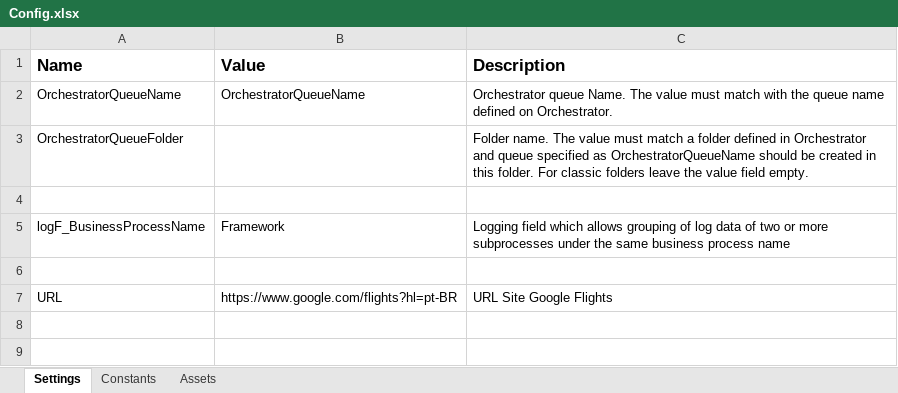
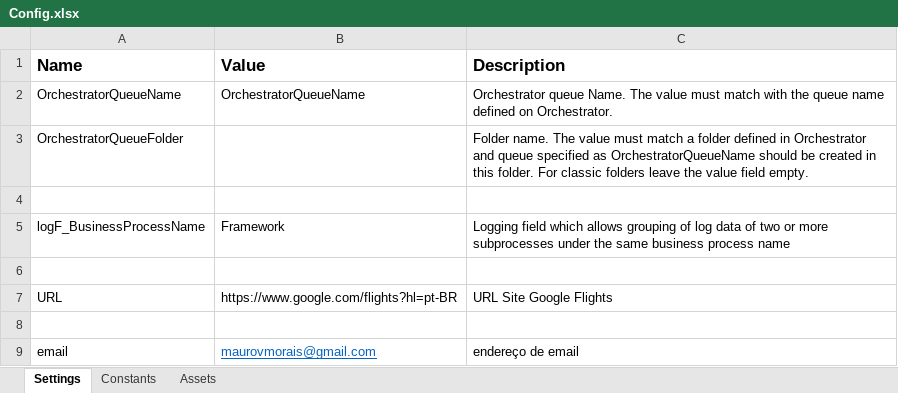
Before and after one commit to maurovmorais/googleFlight, an Excel workbook: Data/Config.xlsx, sheet Settings, drawn as a sheet; values as stored, in another font and other column widths than the file's, no borders; the diff names each change by its address in the sheet, - before the commit and + after, or states it on an @@ line.

```diff
--- a/Data/Config.xlsx (sheet Settings)
+++ b/Data/Config.xlsx (sheet Settings)
+row 8: (empty)
+row 9: email | maurovmorais@gmail.com | endereço de email
```
Also changed, not shown: Data/Input/Dados.xlsx, 4 other files.
